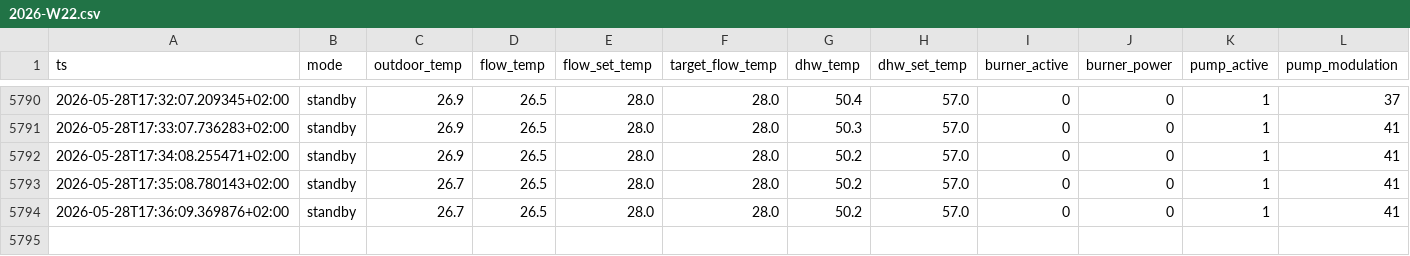
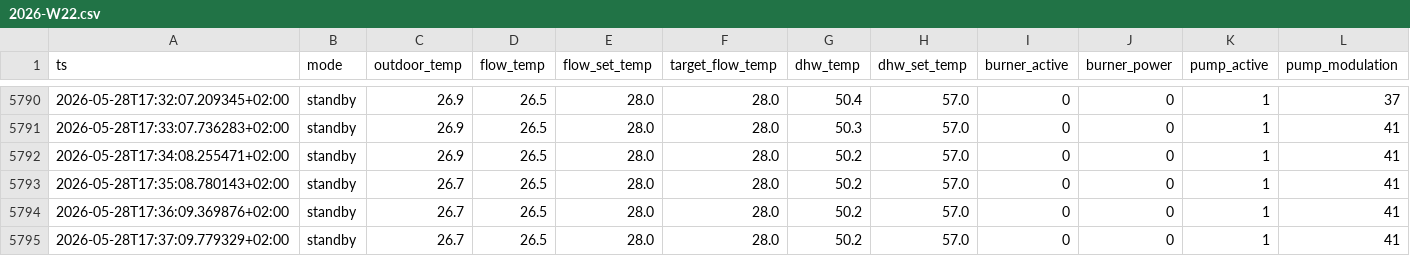
Before and after one commit to zibous/hc_heat, a CSV file: data/history/2026-W22.csv, drawn as a sheet; only a part is shown, gaps mark what is left out; rows hold the shown columns only; the diff names each change by its address in the sheet, - before the commit and + after, or states it on an @@ line.

```diff
--- a/data/history/2026-W22.csv
+++ b/data/history/2026-W22.csv
+row 5795: 2026-05-28T17:37:09.779329+02:00 | standby | 26.7 | 26.5 | 28.0 | 28.0 | 50.2 | 57.0 | 0 | 0 | 1 | 41
```
Also changed, not shown: 1 other file.
